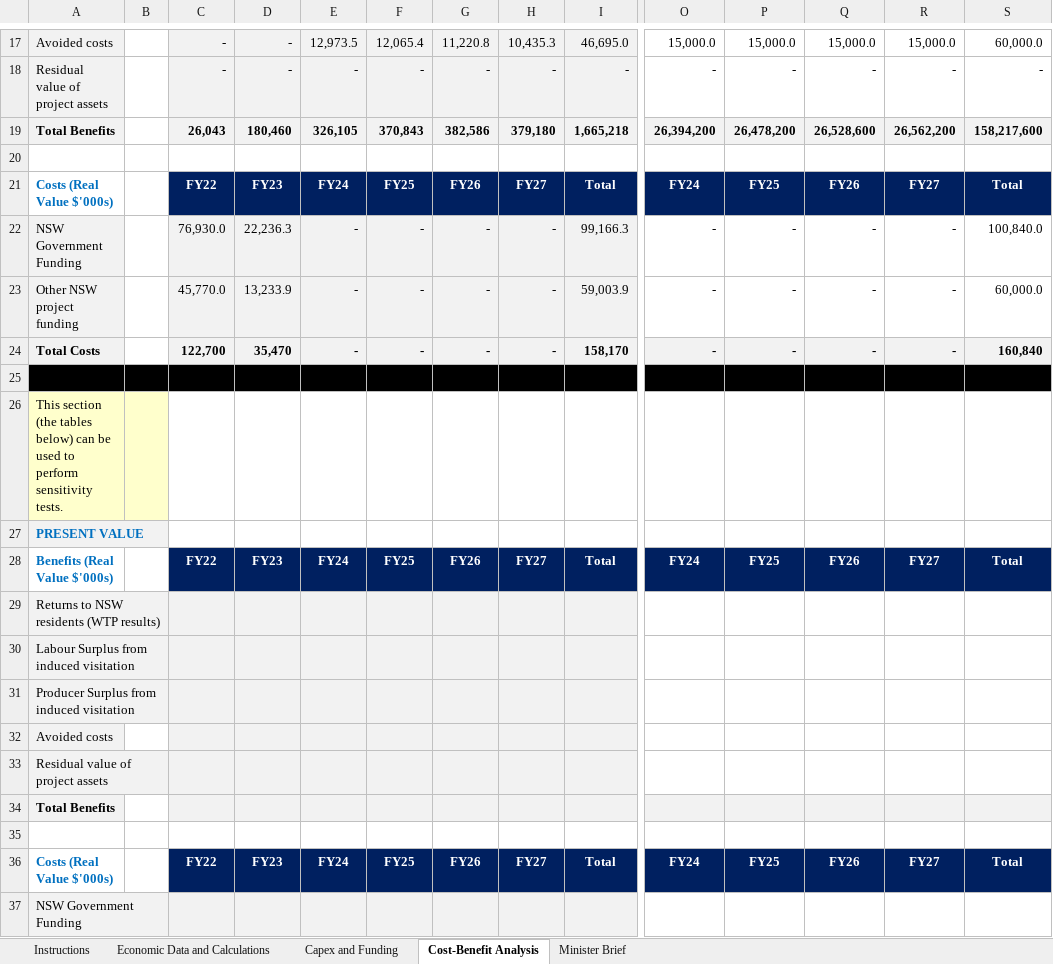
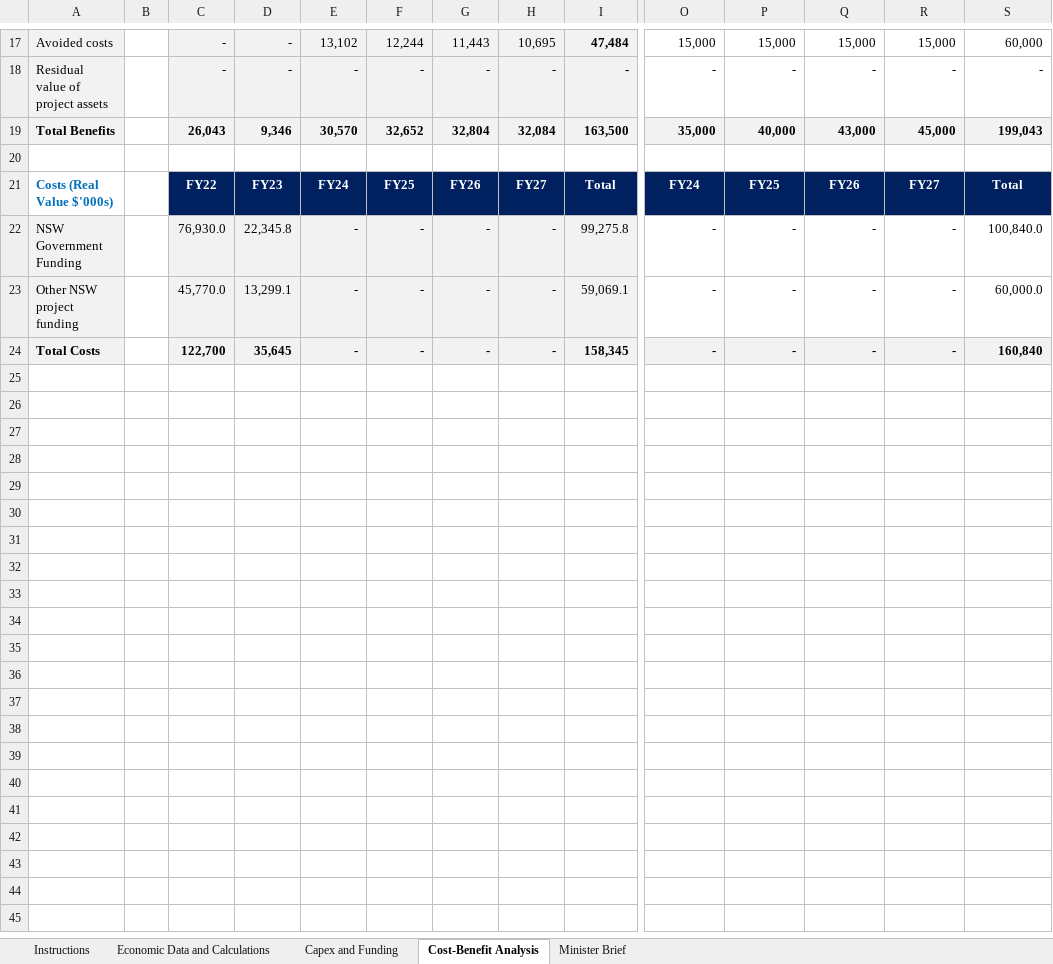
Before and after one commit to justin-git01/NSW-Public-Service-Commission, an Excel workbook: Opal Lakes Dropbear Conservation Park.xlsx, sheet Cost-Benefit Analysis, drawn as a sheet; only a part is shown, gaps mark what is left out; values as stored, in another font and other column widths than the file's, no borders; conditional formats not drawn; removed rows and columns are numbered as before the commit, all else as after; rows hold the shown columns only; the diff covers the shown part only; the diff names each change by its address in the sheet, - before the commit and + after, or states it on an @@ line.

Commit message:
Perform cost-benefit analysis with sensitivity analysis

```diff
--- a/Opal Lakes Dropbear Conservation Park.xlsx (sheet Cost-Benefit Analysis)
+++ b/Opal Lakes Dropbear Conservation Park.xlsx (sheet Cost-Benefit Analysis)
-E17: 12,973.5
+E17: 13,102
-F17: 12,065.4
+F17: 12,244
-G17: 11,220.8
+G17: 11,443
-H17: 10,435.3
+H17: 10,695
-I17: 46,695.0
+I17: 47,484
-I17:I18 bold: off
+I17:I18 bold: on
-O17: 15,000.0
+O17: 15,000
-P17: 15,000.0
+P17: 15,000
-Q17: 15,000.0
+Q17: 15,000
-R17: 15,000.0
+R17: 15,000
-S17: 60,000.0
+S17: 60,000
-row 19: Total Benefits |  | 26,043 | 180,460 | 326,105 | 370,843 | 382,586 | 379,180 | 1,665,218 | 26,394,200 | 26,478,200 | 26,528,600 | 26,562,200 | 158,217,600
+row 19: Total Benefits |  | 26,043 | 9,346 | 30,570 | 32,652 | 32,804 | 32,084 | 163,500 | 35,000 | 40,000 | 43,000 | 45,000 | 199,043
-D22: 22,236.3
+D22: 22,345.8
-I22: 99,166.3
+I22: 99,275.8
-D23: 13,233.9
+D23: 13,299.1
-I23: 59,003.9
+I23: 59,069.1
-D24: 35,470
+D24: 35,645
-I24: 158,170
+I24: 158,345
-row 25: (empty)
-row 26: This section (the tables below) can be used to perform sensitivity tests.
-row 27: PRESENT VALUE
-row 28: Benefits (Real Value $'000s) |  | FY22 | FY23 | FY24 | FY25 | FY26 | FY27 | Total | FY24 | FY25 | FY26 | FY27 | Total
-row 29: Returns to NSW residents (WTP results)
-row 30: Labour Surplus from induced visitation
-row 31: Producer Surplus from induced visitation
-row 32: Avoided costs
-row 33: Residual value of project assets
-row 34: Total Benefits
-row 35: (empty)
-row 36: Costs (Real Value $'000s) |  | FY22 | FY23 | FY24 | FY25 | FY26 | FY27 | Total | FY24 | FY25 | FY26 | FY27 | Total
-row 37: NSW Government Funding
```
Also changed, not shown: 4 added rows, 81 removed rows, 21 edited cells and cell formats elsewhere in this sheet, formulas that keep their value.
